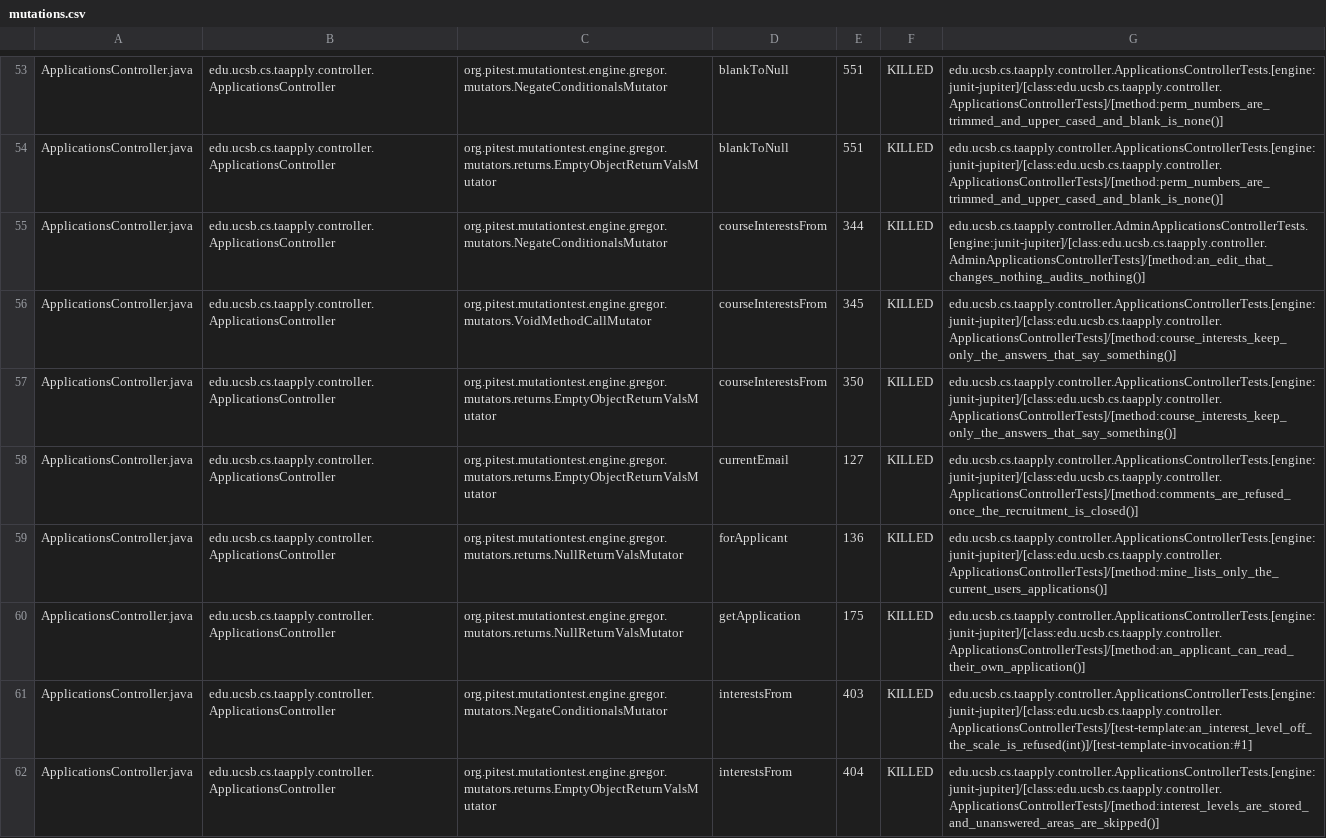
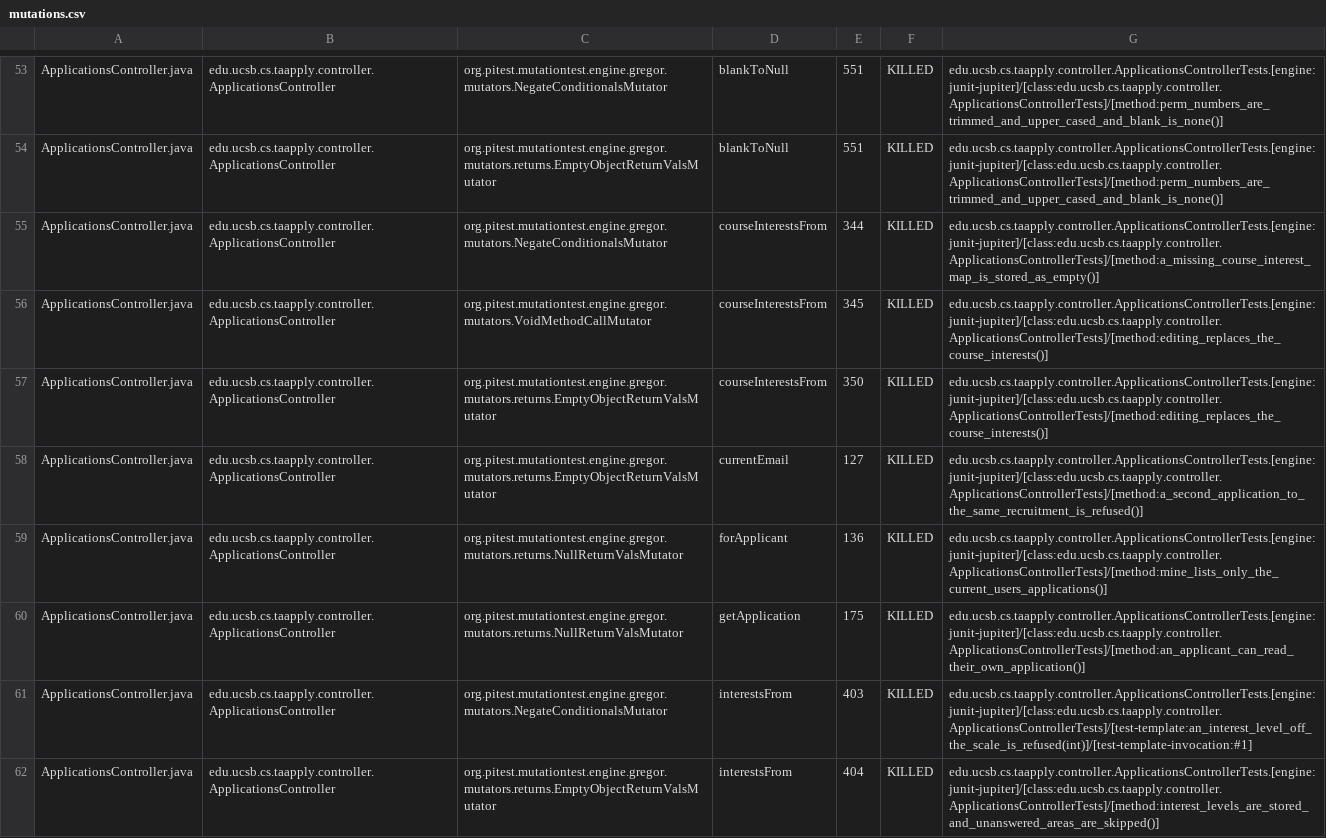
Before and after one commit to ucsb-cs156/proj-ta-apply, a CSV file: prs/115/pitest/mutations.csv, drawn as a sheet; only a part is shown, gaps mark what is left out; the diff covers the shown part only.

Commit message:
Deploying to gh-pages from @ ucsb-cs156/proj-ta-apply@7494cfb911d118c8108027a8dea76a4e336c8789 🚀

```diff
--- a/prs/115/pitest/mutations.csv
+++ b/prs/115/pitest/mutations.csv
@@ -54,6 +54,6 @@ ApplicationsController.java,edu.ucsb.cs.taapply.controller.ApplicationsControlle
 ApplicationsController.java,edu.ucsb.cs.taapply.controller.ApplicationsController,org.pitest.mutationtest.engine.gregor.mutators.returns.EmptyObjectReturnValsMutator,blankToNull,551,KILLED,edu.ucsb.cs.taapply.controller.ApplicationsControllerTests.[engine:junit-jupiter]/[class:edu.ucsb.cs.taapply.controller.ApplicationsControllerTests]/[method:perm_numbers_are_trimmed_and_upper_cased_and_blank_is_none()]
-ApplicationsController.java,edu.ucsb.cs.taapply.controller.ApplicationsController,org.pitest.mutationtest.engine.gregor.mutators.NegateConditionalsMutator,courseInterestsFrom,344,KILLED,edu.ucsb.cs.taapply.controller.AdminApplicationsControllerTests.[engine:junit-jupiter]/[class:edu.ucsb.cs.taapply.controller.AdminApplicationsControllerTests]/[method:an_edit_that_changes_nothing_audits_nothing()]
-ApplicationsController.java,edu.ucsb.cs.taapply.controller.ApplicationsController,org.pitest.mutationtest.engine.gregor.mutators.VoidMethodCallMutator,courseInterestsFrom,345,KILLED,edu.ucsb.cs.taapply.controller.ApplicationsControllerTests.[engine:junit-jupiter]/[class:edu.ucsb.cs.taapply.controller.ApplicationsControllerTests]/[method:course_interests_keep_only_the_answers_that_say_something()]
-ApplicationsController.java,edu.ucsb.cs.taapply.controller.ApplicationsController,org.pitest.mutationtest.engine.gregor.mutators.returns.EmptyObjectReturnValsMutator,courseInterestsFrom,350,KILLED,edu.ucsb.cs.taapply.controller.ApplicationsControllerTests.[engine:junit-jupiter]/[class:edu.ucsb.cs.taapply.controller.ApplicationsControllerTests]/[method:course_interests_keep_only_the_answers_that_say_something()]
-ApplicationsController.java,edu.ucsb.cs.taapply.controller.ApplicationsController,org.pitest.mutationtest.engine.gregor.mutators.returns.EmptyObjectReturnValsMutator,currentEmail,127,KILLED,edu.ucsb.cs.taapply.controller.ApplicationsControllerTests.[engine:junit-jupiter]/[class:edu.ucsb.cs.taapply.controller.ApplicationsControllerTests]/[method:comments_are_refused_once_the_recruitment_is_closed()]
+ApplicationsController.java,edu.ucsb.cs.taapply.controller.ApplicationsController,org.pitest.mutationtest.engine.gregor.mutators.NegateConditionalsMutator,courseInterestsFrom,344,KILLED,edu.ucsb.cs.taapply.controller.ApplicationsControllerTests.[engine:junit-jupiter]/[class:edu.ucsb.cs.taapply.controller.ApplicationsControllerTests]/[method:a_missing_course_interest_map_is_stored_as_empty()]
+ApplicationsController.java,edu.ucsb.cs.taapply.controller.ApplicationsController,org.pitest.mutationtest.engine.gregor.mutators.VoidMethodCallMutator,courseInterestsFrom,345,KILLED,edu.ucsb.cs.taapply.controller.ApplicationsControllerTests.[engine:junit-jupiter]/[class:edu.ucsb.cs.taapply.controller.ApplicationsControllerTests]/[method:editing_replaces_the_course_interests()]
+ApplicationsController.java,edu.ucsb.cs.taapply.controller.ApplicationsController,org.pitest.mutationtest.engine.gregor.mutators.returns.EmptyObjectReturnValsMutator,courseInterestsFrom,350,KILLED,edu.ucsb.cs.taapply.controller.ApplicationsControllerTests.[engine:junit-jupiter]/[class:edu.ucsb.cs.taapply.controller.ApplicationsControllerTests]/[method:editing_replaces_the_course_interests()]
+ApplicationsController.java,edu.ucsb.cs.taapply.controller.ApplicationsController,org.pitest.mutationtest.engine.gregor.mutators.returns.EmptyObjectReturnValsMutator,currentEmail,127,KILLED,edu.ucsb.cs.taapply.controller.ApplicationsControllerTests.[engine:junit-jupiter]/[class:edu.ucsb.cs.taapply.controller.ApplicationsControllerTests]/[method:a_second_application_to_the_same_recruitment_is_refused()]
 ApplicationsController.java,edu.ucsb.cs.taapply.controller.ApplicationsController,org.pitest.mutationtest.engine.gregor.mutators.returns.NullReturnValsMutator,forApplicant,136,KILLED,edu.ucsb.cs.taapply.controller.ApplicationsControllerTests.[engine:junit-jupiter]/[class:edu.ucsb.cs.taapply.controller.ApplicationsControllerTests]/[method:mine_lists_only_the_current_users_applications()]
```
Also changed, not shown: 94 edited cells elsewhere in this file, 47 other files.
